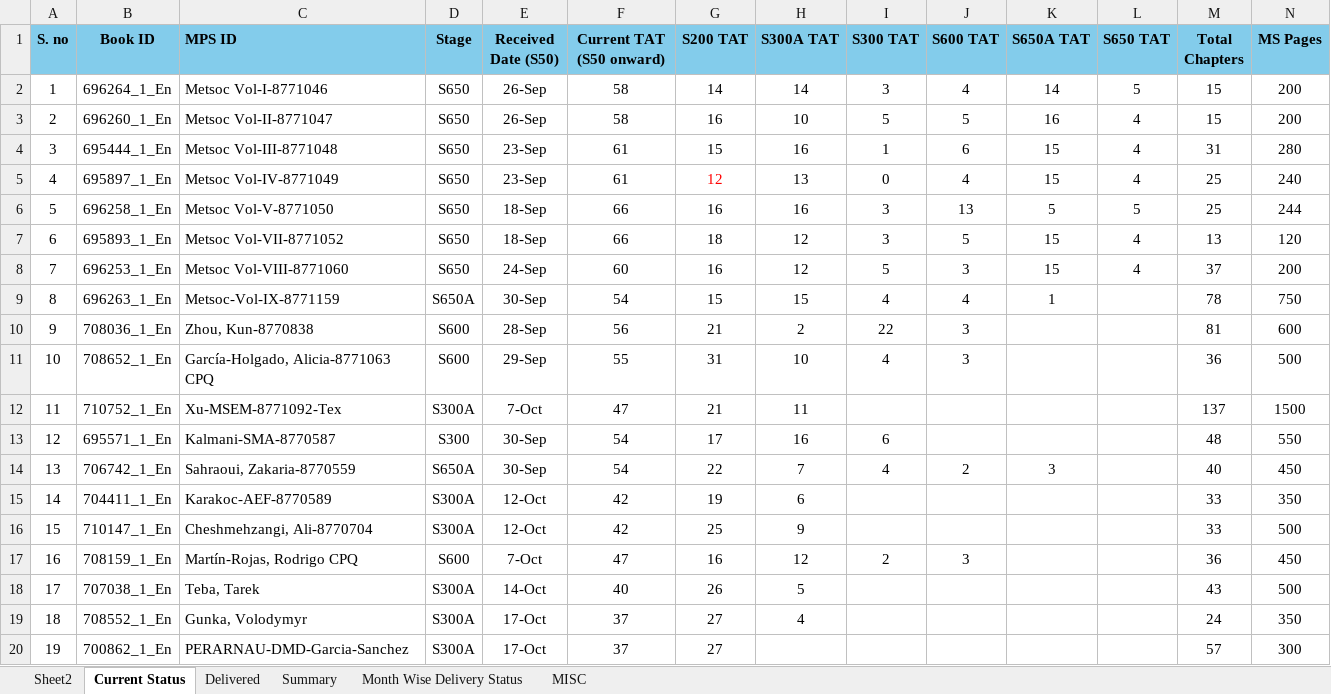
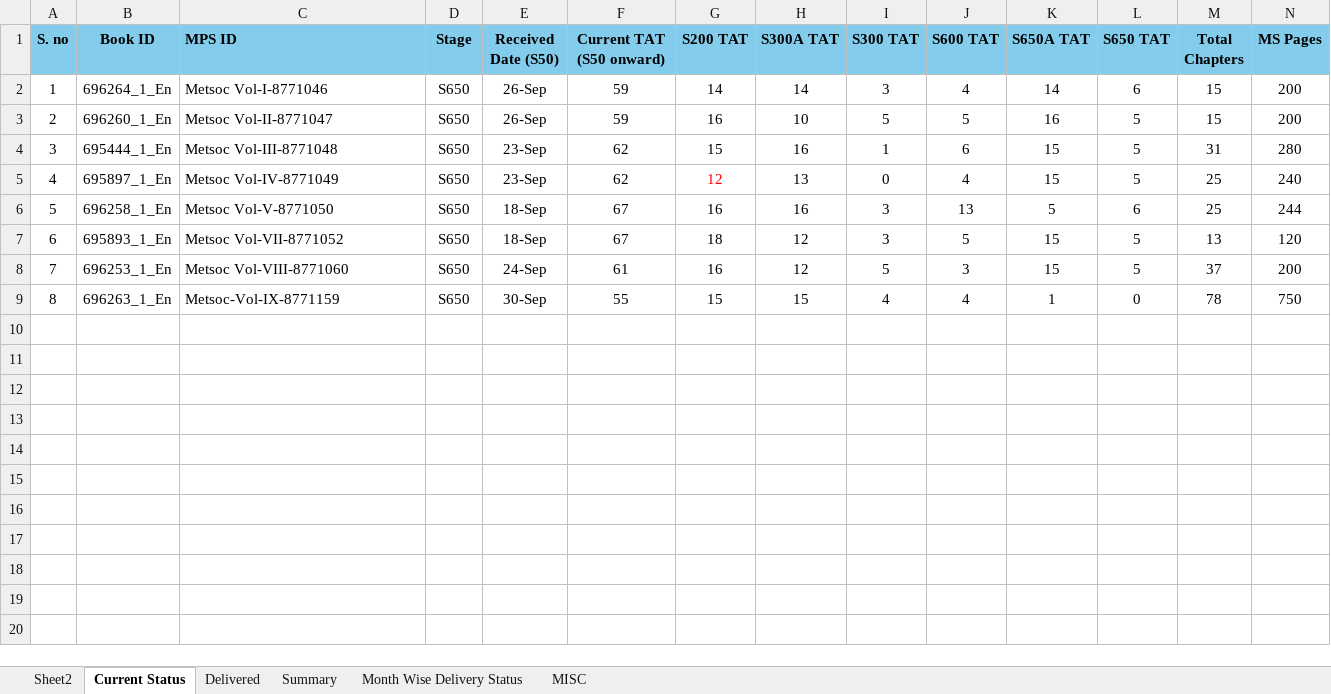
Before and after one commit to Gullu-puda/sn-dashboard, an Excel workbook: Status.xlsx, sheet Current Status, drawn as a sheet; only a part is shown; values as stored, in another font and other column widths than the file's, no borders; table styles not drawn; rows hold the shown columns only; the diff covers the shown part only; the diff names each change by its address in the sheet, - before the commit and + after, or states it on an @@ line.

Commit message:
Update Status.xlsx

```diff
--- a/Status.xlsx (sheet Current Status)
+++ b/Status.xlsx (sheet Current Status)
-F2:F3 (Current TAT (S50 onward)): 58
+F2:F3 (Current TAT (S50 onward)): 59
-L2 (S650 TAT): 5
+L2 (S650 TAT): 6
-L3:L5 (S650 TAT): 4
+L3:L5 (S650 TAT): 5
-F4:F5 (Current TAT (S50 onward)): 61
+F4:F5 (Current TAT (S50 onward)): 62
-F6:F7 (Current TAT (S50 onward)): 66
+F6:F7 (Current TAT (S50 onward)): 67
-L6 (S650 TAT): 5
+L6 (S650 TAT): 6
-L7:L8 (S650 TAT): 4
+L7:L8 (S650 TAT): 5
-F8 (Current TAT (S50 onward)): 60
+F8 (Current TAT (S50 onward)): 61
-D9 (Stage): S650A
+D9 (Stage): S650
-F9 (Current TAT (S50 onward)): 54
+F9 (Current TAT (S50 onward)): 55
-L9 (S650 TAT): (empty)
+L9 (S650 TAT): 0
-row 10: 9 | 708036_1_En | Zhou, Kun-8770838 | S600 | 28-Sep | 56 | 21 | 2 | 22 | 3 |  |  | 81 | 600
-row 11: 10 | 708652_1_En | García-Holgado, Alicia-8771063 CPQ | S600 | 29-Sep | 55 | 31 | 10 | 4 | 3 |  |  | 36 | 500
-row 12: 11 | 710752_1_En | Xu-MSEM-8771092-Tex | S300A | 7-Oct | 47 | 21 | 11 |  |  |  |  | 137 | 1500
-row 13: 12 | 695571_1_En | Kalmani-SMA-8770587 | S300 | 30-Sep | 54 | 17 | 16 | 6 |  |  |  | 48 | 550
-row 14: 13 | 706742_1_En | Sahraoui, Zakaria-8770559 | S650A | 30-Sep | 54 | 22 | 7 | 4 | 2 | 3 |  | 40 | 450
-row 15: 14 | 704411_1_En | Karakoc-AEF-8770589 | S300A | 12-Oct | 42 | 19 | 6 |  |  |  |  | 33 | 350
-row 16: 15 | 710147_1_En | Cheshmehzangi, Ali-8770704 | S300A | 12-Oct | 42 | 25 | 9 |  |  |  |  | 33 | 500
-row 17: 16 | 708159_1_En | Martín-Rojas, Rodrigo CPQ | S600 | 7-Oct | 47 | 16 | 12 | 2 | 3 |  |  | 36 | 450
-row 18: 17 | 707038_1_En | Teba, Tarek | S300A | 14-Oct | 40 | 26 | 5 |  |  |  |  | 43 | 500
-row 19: 18 | 708552_1_En | Gunka, Volodymyr | S300A | 17-Oct | 37 | 27 | 4 |  |  |  |  | 24 | 350
-row 20: 19 | 700862_1_En | PERARNAU-DMD-Garcia-Sanchez | S300A | 17-Oct | 37 | 27 |  |  |  |  |  | 57 | 300
```
Also changed, not shown: 39 removed rows elsewhere in this sheet, sheet MISC, sheet Summary, sheet Month Wise Delivery Status, formulas that keep their value, hidden cells.
